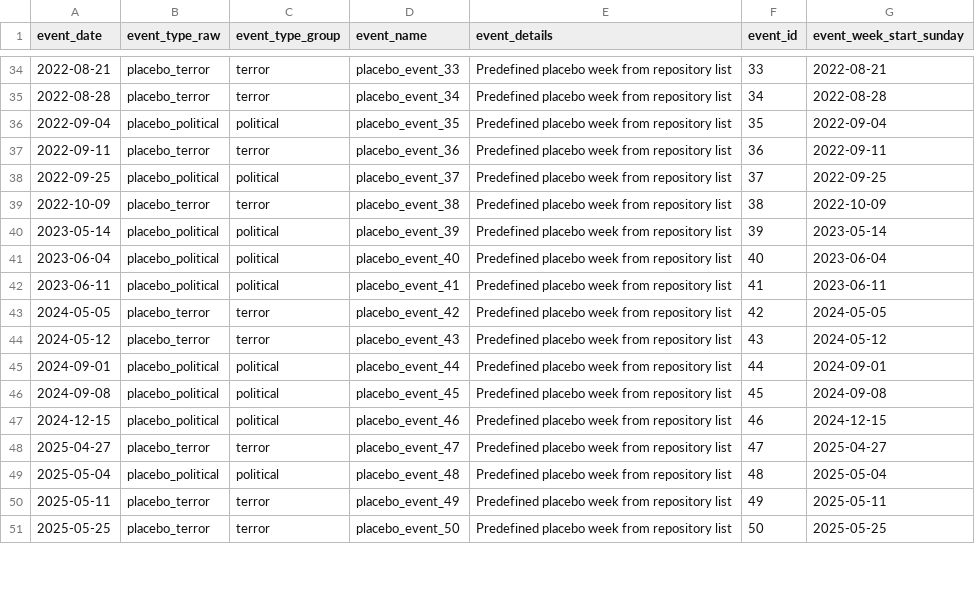
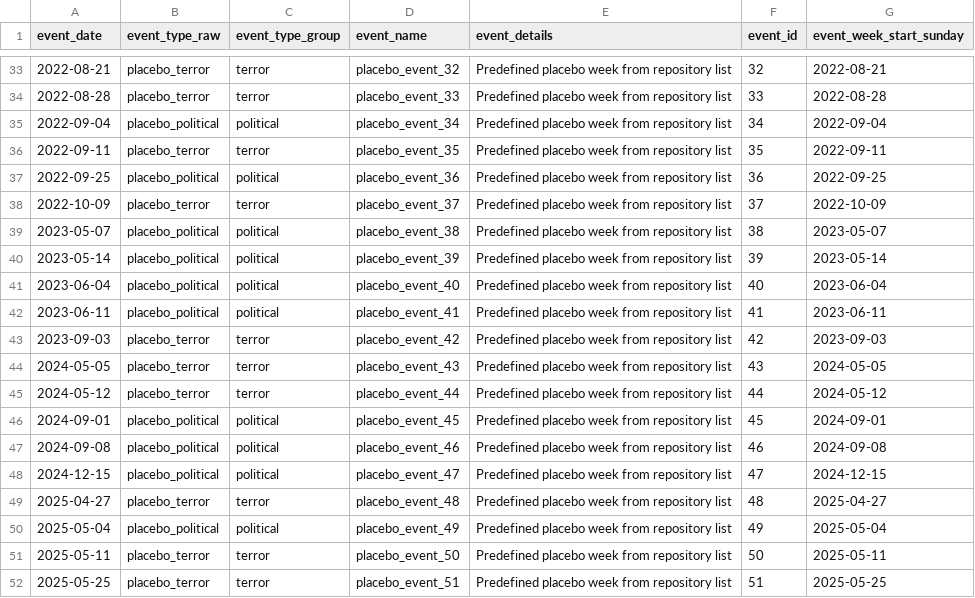
Before and after one commit to Zada5/seminarion_calcala, a CSV file: analysis_outputs/placebo_events/placebo_events_dates.csv, drawn as a sheet; only a part is shown, gaps mark what is left out; the diff covers the shown part only.

```diff
--- a/analysis_outputs/placebo_events/placebo_events_dates.csv
+++ b/analysis_outputs/placebo_events/placebo_events_dates.csv
@@ -34,7 +33,8 @@ event_date,event_type_raw,event_type_group,event_name,event_details,event_id,eve
-2022-08-21,placebo_terror,terror,placebo_event_33,Predefined placebo week from repository list,33,2022-08-21
-2022-08-28,placebo_terror,terror,placebo_event_34,Predefined placebo week from repository list,34,2022-08-28
-2022-09-04,placebo_political,political,placebo_event_35,Predefined placebo week from repository list,35,2022-09-04
-2022-09-11,placebo_terror,terror,placebo_event_36,Predefined placebo week from repository list,36,2022-09-11
-2022-09-25,placebo_political,political,placebo_event_37,Predefined placebo week from repository list,37,2022-09-25
-2022-10-09,placebo_terror,terror,placebo_event_38,Predefined placebo week from repository list,38,2022-10-09
+2022-08-21,placebo_terror,terror,placebo_event_32,Predefined placebo week from repository list,32,2022-08-21
+2022-08-28,placebo_terror,terror,placebo_event_33,Predefined placebo week from repository list,33,2022-08-28
+2022-09-04,placebo_political,political,placebo_event_34,Predefined placebo week from repository list,34,2022-09-04
+2022-09-11,placebo_terror,terror,placebo_event_35,Predefined placebo week from repository list,35,2022-09-11
+2022-09-25,placebo_political,political,placebo_event_36,Predefined placebo week from repository list,36,2022-09-25
+2022-10-09,placebo_terror,terror,placebo_event_37,Predefined placebo week from repository list,37,2022-10-09
+2023-05-07,placebo_political,political,placebo_event_38,Predefined placebo week from repository list,38,2023-05-07
 2023-05-14,placebo_political,political,placebo_event_39,Predefined placebo week from repository list,39,2023-05-14
@@ -42,10 +42,11 @@ event_date,event_type_raw,event_type_group,event_name,event_details,event_id,eve
 2023-06-11,placebo_political,political,placebo_event_41,Predefined placebo week from repository list,41,2023-06-11
-2024-05-05,placebo_terror,terror,placebo_event_42,Predefined placebo week from repository list,42,2024-05-05
-2024-05-12,placebo_terror,terror,placebo_event_43,Predefined placebo week from repository list,43,2024-05-12
-2024-09-01,placebo_political,political,placebo_event_44,Predefined placebo week from repository list,44,2024-09-01
-2024-09-08,placebo_political,political,placebo_event_45,Predefined placebo week from repository list,45,2024-09-08
-2024-12-15,placebo_political,political,placebo_event_46,Predefined placebo week from repository list,46,2024-12-15
-2025-04-27,placebo_terror,terror,placebo_event_47,Predefined placebo week from repository list,47,2025-04-27
-2025-05-04,placebo_political,political,placebo_event_48,Predefined placebo week from repository list,48,2025-05-04
-2025-05-11,placebo_terror,terror,placebo_event_49,Predefined placebo week from repository list,49,2025-05-11
-2025-05-25,placebo_terror,terror,placebo_event_50,Predefined placebo week from repository list,50,2025-05-25
+2023-09-03,placebo_terror,terror,placebo_event_42,Predefined placebo week from repository list,42,2023-09-03
+2024-05-05,placebo_terror,terror,placebo_event_43,Predefined placebo week from repository list,43,2024-05-05
+2024-05-12,placebo_terror,terror,placebo_event_44,Predefined placebo week from repository list,44,2024-05-12
+2024-09-01,placebo_political,political,placebo_event_45,Predefined placebo week from repository list,45,2024-09-01
+2024-09-08,placebo_political,political,placebo_event_46,Predefined placebo week from repository list,46,2024-09-08
+2024-12-15,placebo_political,political,placebo_event_47,Predefined placebo week from repository list,47,2024-12-15
+2025-04-27,placebo_terror,terror,placebo_event_48,Predefined placebo week from repository list,48,2025-04-27
+2025-05-04,placebo_political,political,placebo_event_49,Predefined placebo week from repository list,49,2025-05-04
+2025-05-11,placebo_terror,terror,placebo_event_50,Predefined placebo week from repository list,50,2025-05-11
+2025-05-25,placebo_terror,terror,placebo_event_51,Predefined placebo week from repository list,51,2025-05-25
```
Also changed, not shown: 2 removed rows and 92 edited cells elsewhere in this file, analysis_outputs/correlations/placebo_events/placebo_correlation_summary.csv, analysis_outputs/placebo_event_study/baseline_0/placebo_event_study_coefficients_by_model.csv, 46 other files.
